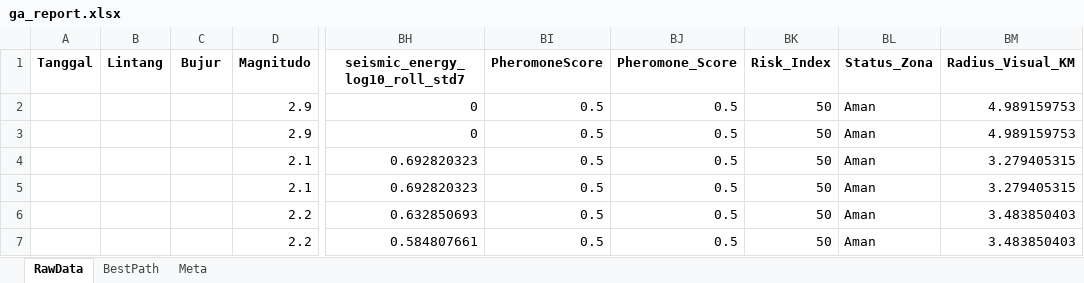
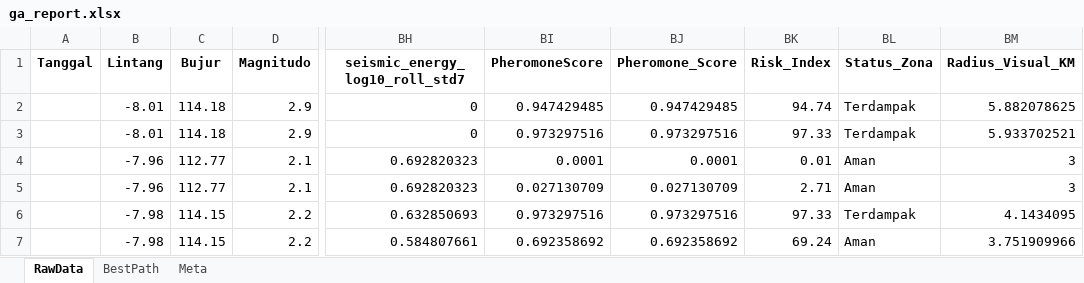
Before and after one commit to Felix-ryn/gempavulkanik, an Excel workbook: output/ga_results/ga_report.xlsx, sheet RawData, drawn as a sheet; only a part is shown, gaps mark what is left out; values as stored, in another font and other column widths than the file's, no borders; the diff covers the shown part only; the diff names each change by its address in the sheet, - before the commit and + after, or states it on an @@ line.

```diff
--- a/output/ga_results/ga_report.xlsx (sheet RawData)
+++ b/output/ga_results/ga_report.xlsx (sheet RawData)
-B2:B3 (Lintang): (empty)
+B2:B3 (Lintang): -8.01
-C2:C3 (Bujur): (empty)
+C2:C3 (Bujur): 114.18
-BI2 (PheromoneScore): 0.5
+BI2 (PheromoneScore): 0.947429485
-BJ2 (Pheromone_Score): 0.5
+BJ2 (Pheromone_Score): 0.947429485
-BK2 (Risk_Index): 50
+BK2 (Risk_Index): 94.74
-BL2:BL3 (Status_Zona): Aman
+BL2:BL3 (Status_Zona): Terdampak
-BM2 (Radius_Visual_KM): 4.989159753
+BM2 (Radius_Visual_KM): 5.882078625
-BI3 (PheromoneScore): 0.5
+BI3 (PheromoneScore): 0.973297516
-BJ3 (Pheromone_Score): 0.5
+BJ3 (Pheromone_Score): 0.973297516
-BK3 (Risk_Index): 50
+BK3 (Risk_Index): 97.33
-BM3 (Radius_Visual_KM): 4.989159753
+BM3 (Radius_Visual_KM): 5.933702521
-B4:B5 (Lintang): (empty)
+B4:B5 (Lintang): -7.96
-C4:C5 (Bujur): (empty)
+C4:C5 (Bujur): 112.77
-BI4 (PheromoneScore): 0.5
+BI4 (PheromoneScore): 0.0001
-BJ4 (Pheromone_Score): 0.5
+BJ4 (Pheromone_Score): 0.0001
-BK4 (Risk_Index): 50
+BK4 (Risk_Index): 0.01
-BM4:BM5 (Radius_Visual_KM): 3.279405315
+BM4:BM5 (Radius_Visual_KM): 3
-BI5 (PheromoneScore): 0.5
+BI5 (PheromoneScore): 0.027130709
-BJ5 (Pheromone_Score): 0.5
+BJ5 (Pheromone_Score): 0.027130709
-BK5 (Risk_Index): 50
+BK5 (Risk_Index): 2.71
-B6:B7 (Lintang): (empty)
+B6:B7 (Lintang): -7.98
-C6:C7 (Bujur): (empty)
+C6:C7 (Bujur): 114.15
-BI6 (PheromoneScore): 0.5
+BI6 (PheromoneScore): 0.973297516
-BJ6 (Pheromone_Score): 0.5
+BJ6 (Pheromone_Score): 0.973297516
-BK6 (Risk_Index): 50
+BK6 (Risk_Index): 97.33
-BL6 (Status_Zona): Aman
+BL6 (Status_Zona): Terdampak
-BM6 (Radius_Visual_KM): 3.483850403
+BM6 (Radius_Visual_KM): 4.1434095
-BI7 (PheromoneScore): 0.5
+BI7 (PheromoneScore): 0.692358692
-BJ7 (Pheromone_Score): 0.5
+BJ7 (Pheromone_Score): 0.692358692
-BK7 (Risk_Index): 50
+BK7 (Risk_Index): 69.24
-BM7 (Radius_Visual_KM): 3.483850403
+BM7 (Radius_Visual_KM): 3.751909966
```
Also changed, not shown: 101 edited cells elsewhere in this sheet, sheet BestPath, sheet Meta, output/aco_results/aco_zoning_data_for_lstm.xlsx, 41 other files.
